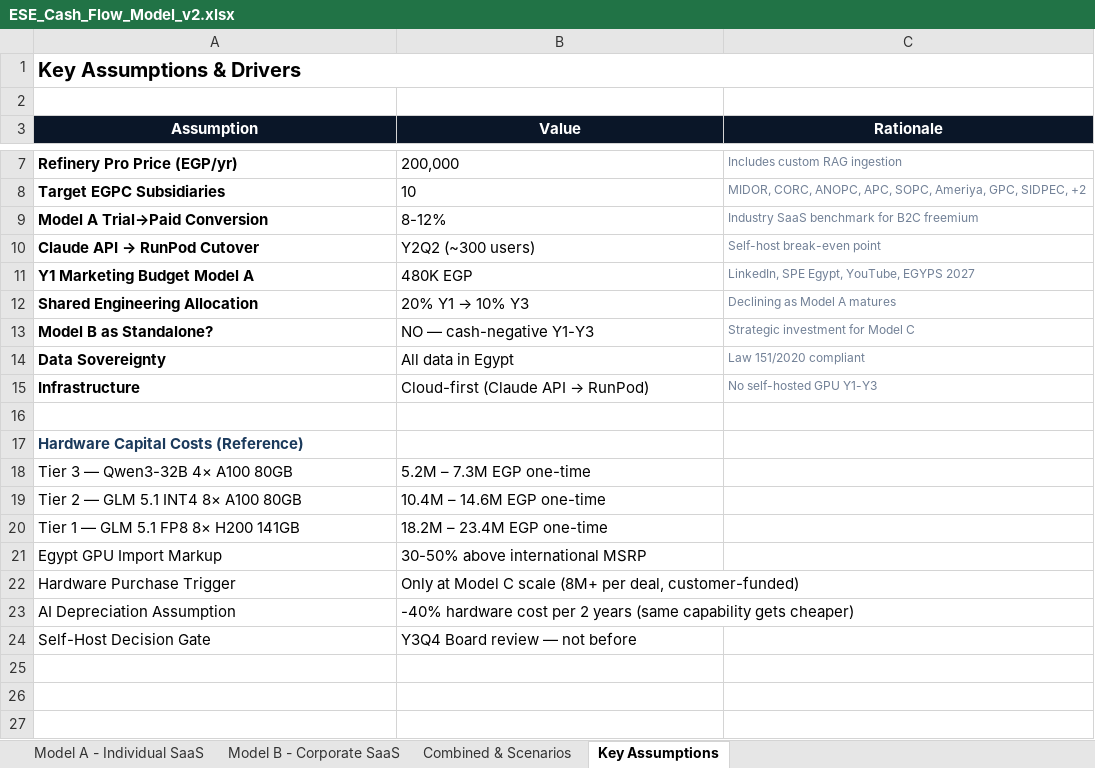
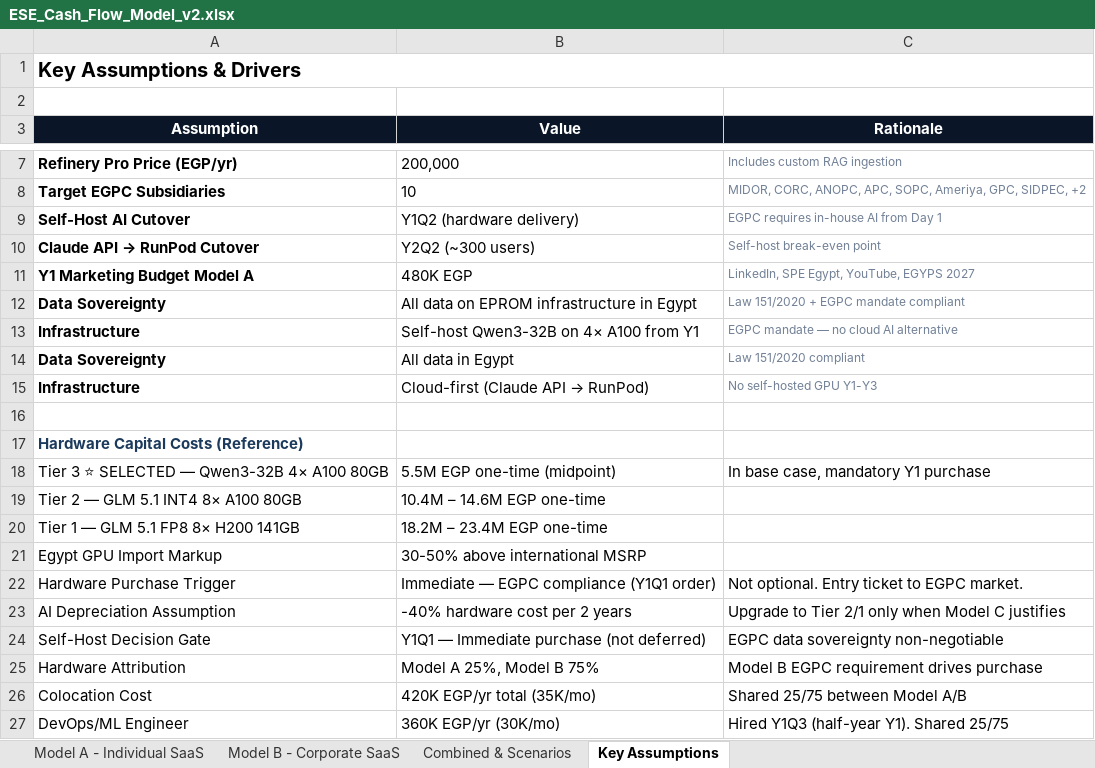
Before and after one commit to Amsamms/ese-business-model, an Excel workbook: ESE_Cash_Flow_Model_v2.xlsx, sheet Key Assumptions, drawn as a sheet; only a part is shown, gaps mark what is left out; values as stored, in another font and other column widths than the file's, no borders; removed rows and columns are numbered as before the commit, all else as after; the diff names each change by its address in the sheet, - before the commit and + after, or states it on an @@ line.

```diff
--- a/ESE_Cash_Flow_Model_v2.xlsx (sheet Key Assumptions)
+++ b/ESE_Cash_Flow_Model_v2.xlsx (sheet Key Assumptions)
-row 9: Model A Trial→Paid Conversion | 8-12% | Industry SaaS benchmark for B2C freemium
+row 9: Self-Host AI Cutover | Y1Q2 (hardware delivery) | EGPC requires in-house AI from Day 1
-row 12: Shared Engineering Allocation | 20% Y1 → 10% Y3 | Declining as Model A matures
-row 13: Model B as Standalone? | NO — cash-negative Y1-Y3 | Strategic investment for Model C
+row 12: Data Sovereignty | All data on EPROM infrastructure in Egypt | Law 151/2020 + EGPC mandate compliant
+row 13: Infrastructure | Self-host Qwen3-32B on 4× A100 from Y1 | EGPC mandate — no cloud AI alternative
-row 18: Tier 3 — Qwen3-32B 4× A100 80GB | 5.2M – 7.3M EGP one-time
+row 18: Tier 3 ⭐ SELECTED — Qwen3-32B 4× A100 80GB | 5.5M EGP one-time (midpoint) | In base case, mandatory Y1 purchase
-row 22: Hardware Purchase Trigger | Only at Model C scale (8M+ per deal, customer-funded)
-row 23: AI Depreciation Assumption | -40% hardware cost per 2 years (same capability gets cheaper)
-row 24: Self-Host Decision Gate | Y3Q4 Board review — not before
+row 22: Hardware Purchase Trigger | Immediate — EGPC compliance (Y1Q1 order) | Not optional. Entry ticket to EGPC market.
+row 23: AI Depreciation Assumption | -40% hardware cost per 2 years | Upgrade to Tier 2/1 only when Model C justifies
+row 24: Self-Host Decision Gate | Y1Q1 — Immediate purchase (not deferred) | EGPC data sovereignty non-negotiable
+row 25: Hardware Attribution | Model A 25%, Model B 75% | Model B EGPC requirement drives purchase
+row 26: Colocation Cost | 420K EGP/yr total (35K/mo) | Shared 25/75 between Model A/B
+row 27: DevOps/ML Engineer | 360K EGP/yr (30K/mo) | Hired Y1Q3 (half-year Y1). Shared 25/75
```
Also changed, not shown: sheet Model B - Corporate SaaS, sheet Model A - Individual SaaS, sheet Combined & Scenarios, 3 other files.
